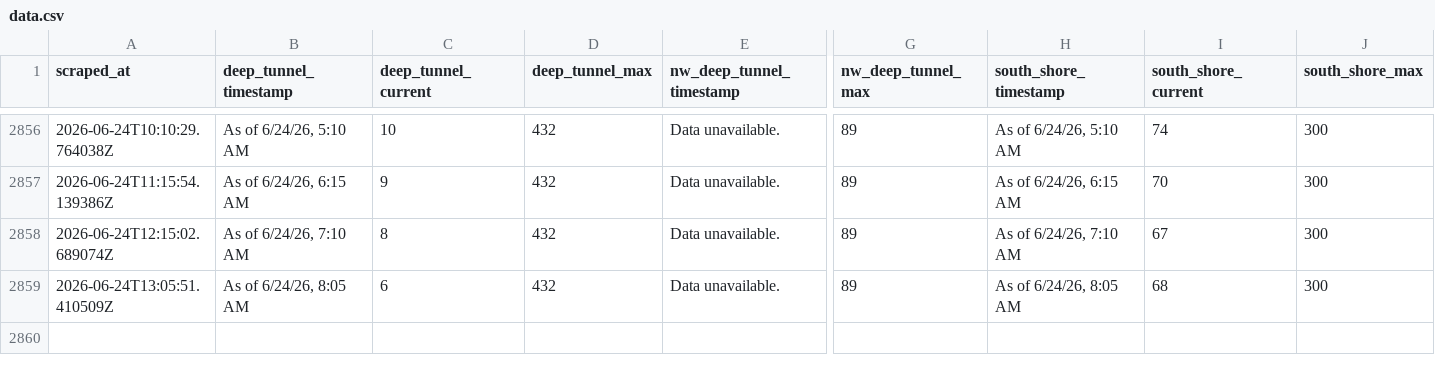
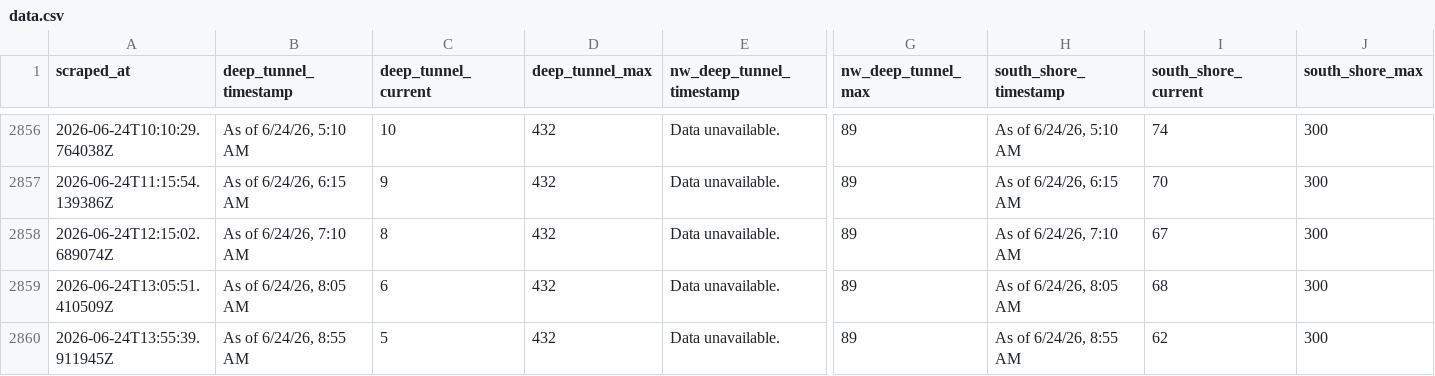
Before and after one commit to mitchellhenke/deep_tunnel, a CSV file: data.csv, drawn as a sheet; only a part is shown, gaps mark what is left out; rows hold the shown columns only; the diff names each change by its address in the sheet, - before the commit and + after, or states it on an @@ line.

```diff
--- a/data.csv
+++ b/data.csv
+row 2860: 2026-06-24T13:55:39.911945Z | As of 6/24/26, 8:55 AM | 5 | 432 | Data unavailable. | 89 | As of 6/24/26, 8:55 AM | 62 | 300
```
